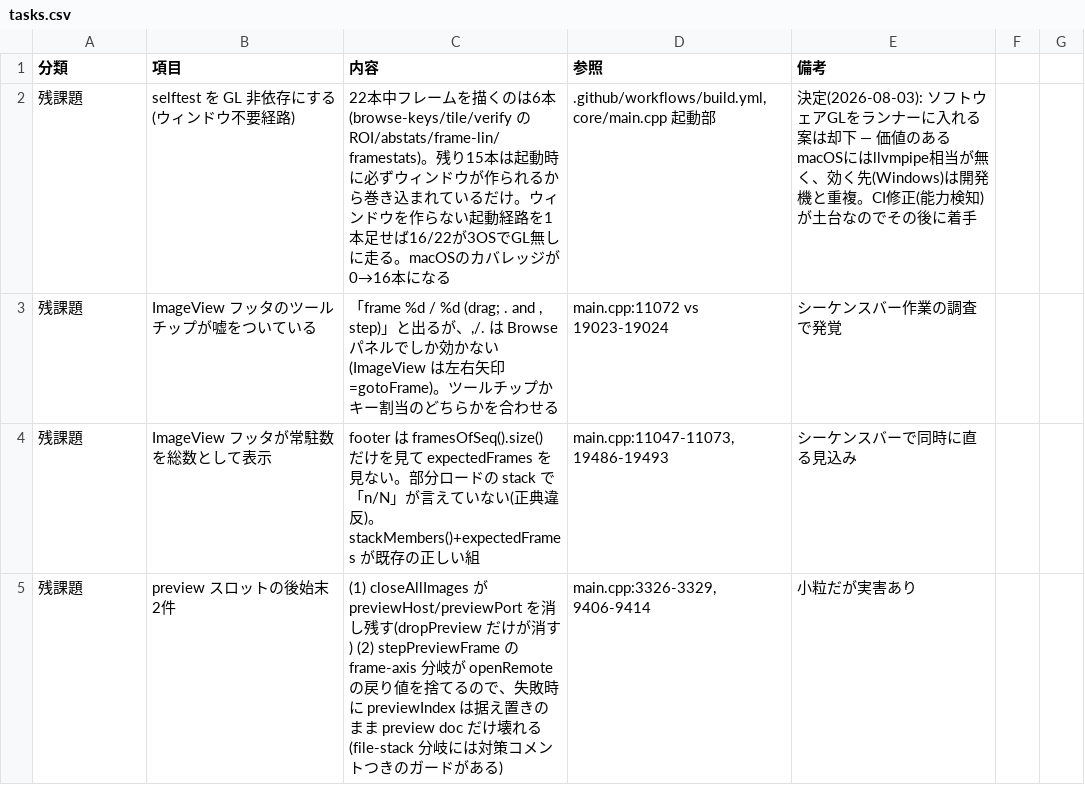
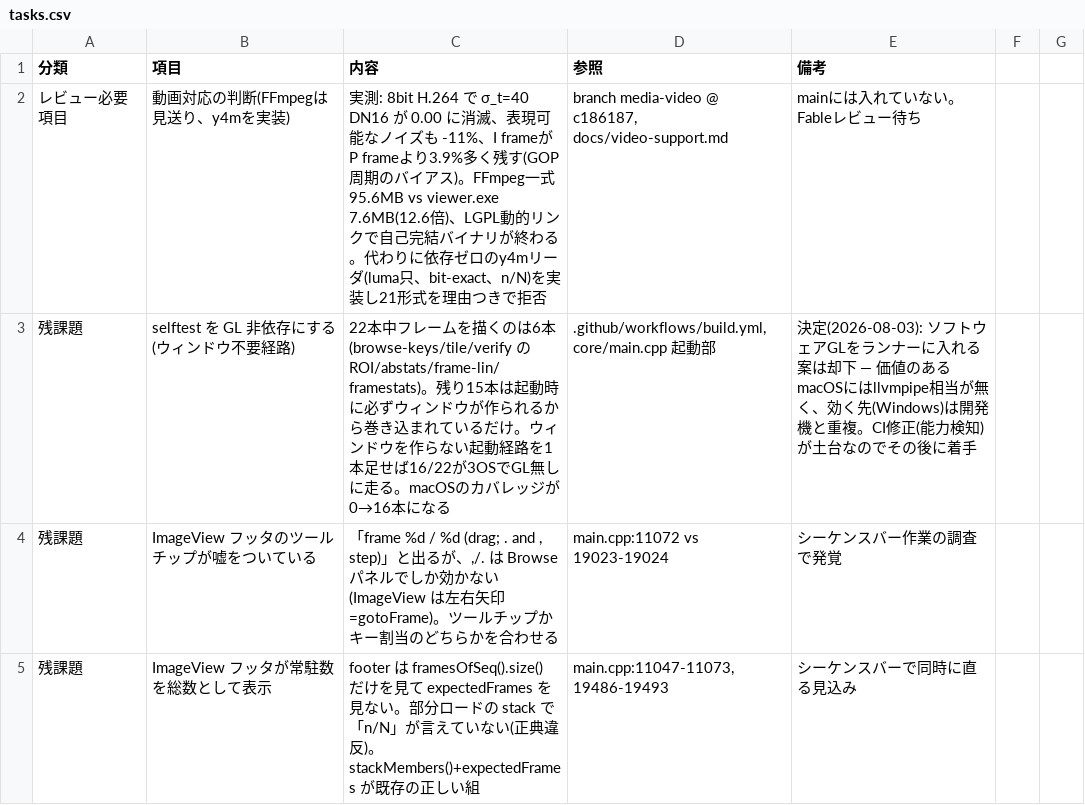
Before and after one commit to klimemam/viewer, a CSV file: docs/tasks.csv, drawn as a sheet; only a part is shown; the shorter side is filled out with more unchanged rows.

```diff
--- a/docs/tasks.csv
+++ b/docs/tasks.csv
@@ -1,2 +1,3 @@
 分類,項目,内容,参照,備考
+レビュー必要項目,動画対応の判断(FFmpegは見送り、y4mを実装),実測: 8bit H.264 で σ_t=40 DN16 が 0.00 に消滅、表現可能なノイズも -11%、I frameがP frameより3.9%多く残す(GOP周期のバイアス)。FFmpeg一式95.6MB vs viewer.exe 7.6MB(12.6倍)、LGPL動的リンクで自己完結バイナリが終わる。代わりに依存ゼロのy4mリーダ(luma只、bit-exact、n/N)を実装し21形式を理由つきで拒否,"branch media-video @ c186187, docs/video-support.md",mainには入れていない。Fableレビュー待ち
 残課題,selftest を GL 非依存にする(ウィンドウ不要経路),22本中フレームを描くのは6本(browse-keys/tile/verify のROI/abstats/frame-lin/framestats)。残り15本は起動時に必ずウィンドウが作られるから巻き込まれているだけ。ウィンドウを作らない起動経路を1本足せば16/22が3OSでGL無しに走る。macOSのカバレッジが0→16本になる,".github/workflows/build.yml, core/main.cpp 起動部",決定(2026-08-03): ソフトウェアGLをランナーに入れる案は却下 — 価値のあるmacOSにはllvmpipe相当が無く、効く先(Windows)は開発機と重複。CI修正(能力検知)が土台なのでその後に着手
```
